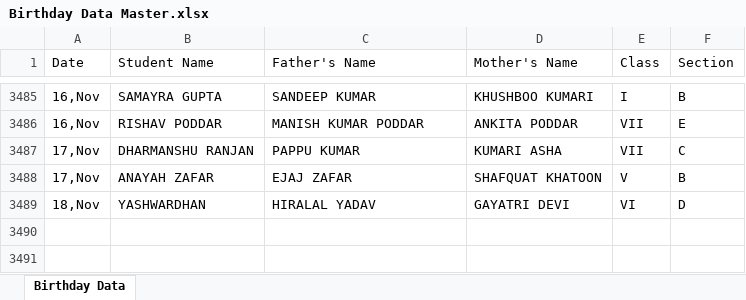
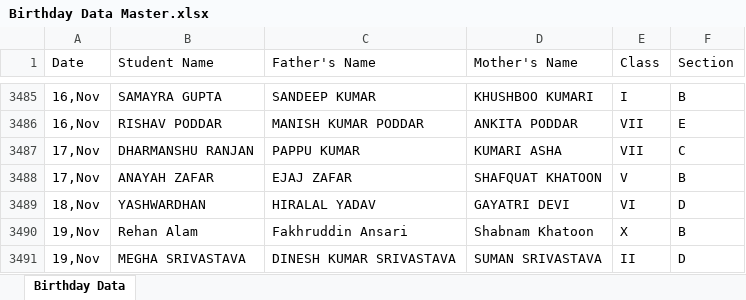
Before and after one commit to pranavsharma-io/HTML, an Excel workbook: Birthday Data Master.xlsx, sheet Birthday Data, drawn as a sheet; only a part is shown, gaps mark what is left out; values as stored, in another font and other column widths than the file's, no borders; the diff names each change by its address in the sheet, - before the commit and + after, or states it on an @@ line.

Commit message:
Automated data scrape and format for 2026-11-15

```diff
--- a/Birthday Data Master.xlsx (sheet Birthday Data)
+++ b/Birthday Data Master.xlsx (sheet Birthday Data)
+row 3490: 19,Nov | Rehan Alam | Fakhruddin Ansari | Shabnam Khatoon | X | B
+row 3491: 19,Nov | MEGHA SRIVASTAVA | DINESH KUMAR SRIVASTAVA | SUMAN SRIVASTAVA | II | D
```
Also changed, not shown: 2 other files.
